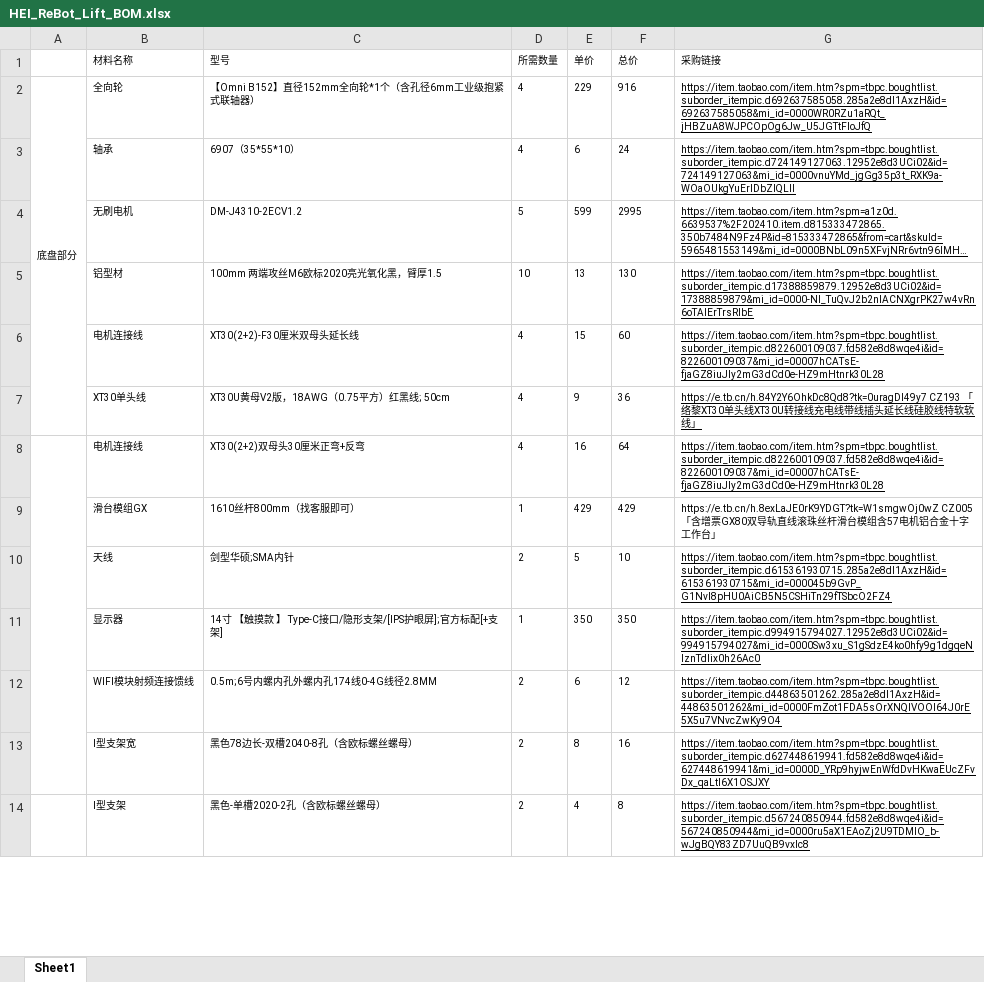
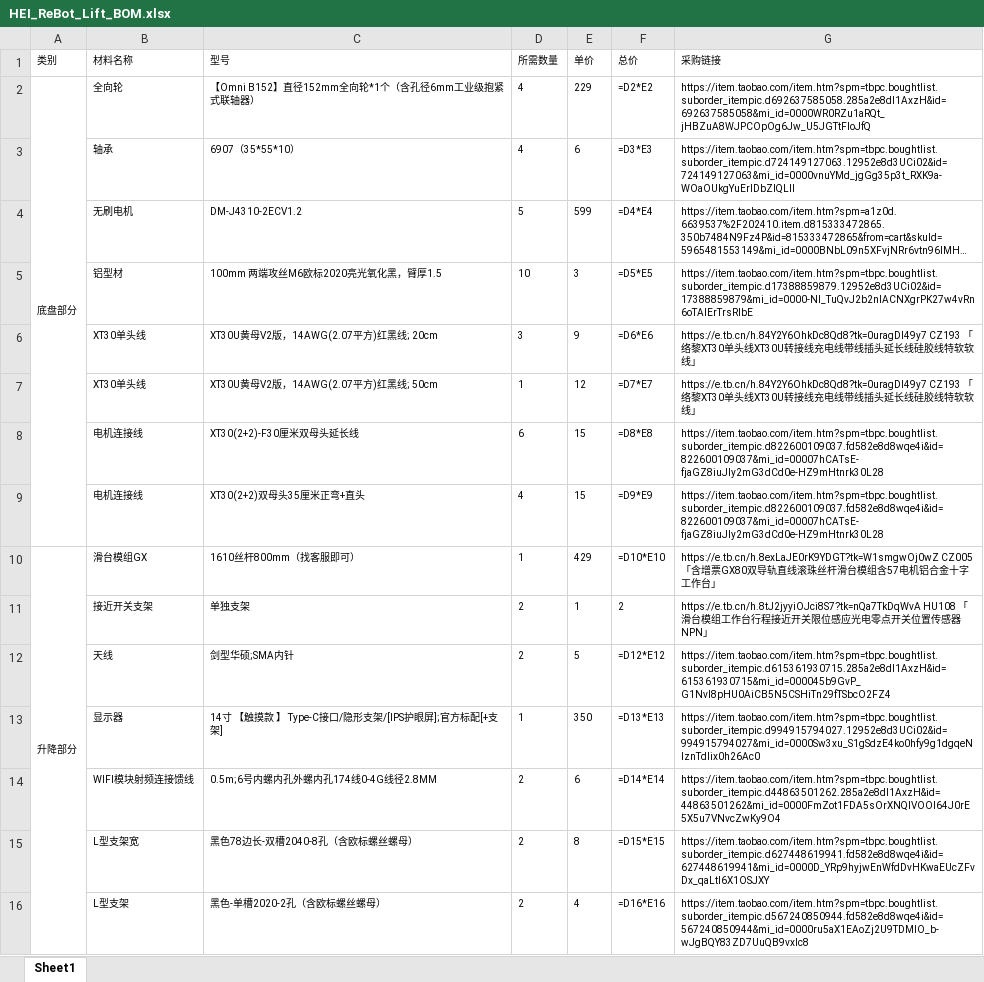
Before and after one commit to lipengdong/hei-rebot-lift, an Excel workbook: hardware/HEI_ReBot_Lift_BOM.xlsx, sheet Sheet1, drawn as a sheet; only a part is shown; long unchanged cells end in …; values as stored, in another font and other column widths than the file's, no borders; formulas without a stored value are shown as written; removed rows and columns are numbered as before the commit, all else as after; the diff covers the shown part only; the diff names each change by its address in the sheet, - before the commit and + after, or states it on an @@ line.

```diff
--- a/hardware/HEI_ReBot_Lift_BOM.xlsx (sheet Sheet1)
+++ b/hardware/HEI_ReBot_Lift_BOM.xlsx (sheet Sheet1)
-A1: (empty)
+A1: 类别
-A2:A7 merged
+A2:A9 merged
-F2 (总价): 916
+F2 (总价): =D2*E2
-G2:G5 underline: on
+G2:G5 underline: off
-F3 (总价): 24
+F3 (总价): =D3*E3
-F4 (总价): 2995
+F4 (总价): =D4*E4
-E5 (单价): 13
+E5 (单价): 3
-F5 (总价): 130
+F5 (总价): =D5*E5
+row 6:  | XT30单头线 | XT30U黄母V2版，14AWG(2.07平方)红黑线; 20cm | 3 | 9 | =D6*E6 | https://e.tb.cn/h.84Y2Y6OhkDc8Qd8?tk=0uragDI49y7 CZ193 「络黎XT30单头线XT30U转接线充电线带线插头延长线硅胶线特软软线」
+row 7:  | XT30单头线 | XT30U黄母V2版，14AWG(2.07平方)红黑线; 50cm | 1 | 12 | =D7*E7 | https://e.tb.cn/h.84Y2Y6OhkDc8Qd8?tk=0uragDI49y7 CZ193 「络黎XT30单头线XT30U转接线充电线带线插头延长线硅胶线特软软线」
-D8 (所需数量): 4
+D8 (所需数量): 6
-F8 (总价): 60
+F8 (总价): =D8*E8
-G8 underline: on
+G8 underline: off
-row 7:  | XT30单头线 | XT30U黄母V2版，18AWG（0.75平方）红黑线; 50cm | 4 | 9 | 36 | https://e.tb.cn/h.84Y2Y6OhkDc8Qd8?tk=0uragDI49y7 CZ193 「络黎XT30单头线XT30U转接线充电线带线插头延长线硅胶线特软软线」
-A8:A13 merged
-C9 (型号): XT30(2+2)双母头30厘米正弯+反弯
+C9 (型号): XT30(2+2)双母头35厘米正弯+直头
-E9 (单价): 16
+E9 (单价): 15
-F9 (总价): 64
+F9 (总价): =D9*E9
-G9 underline: on
+G9 underline: off
-A10 (类别): (empty)
+A10 (类别): 升降部分
+A10:A16 merged
-F10 (总价): 429
+F10 (总价): =D10*E10
+row 11:  | 接近开关支架 | 单独支架 | 2 | 1 | 2 | https://e.tb.cn/h.8tJ2jyyiOJci8S7?tk=nQa7TkDqWvA HU108 「滑台模组工作台行程接近开关限位感应光电零点开关位置传感器NPN」
-F12 (总价): 10
+F12 (总价): =D12*E12
-G12:G16 underline: on
+G12:G16 underline: off
-F13 (总价): 350
+F13 (总价): =D13*E13
-F14 (总价): 12
+F14 (总价): =D14*E14
-B15 (材料名称): l型支架宽
+B15 (材料名称): L型支架宽
-F15 (总价): 16
+F15 (总价): =D15*E15
-A14:A46 merged
-B16 (材料名称): l型支架
+B16 (材料名称): L型支架
-F16 (总价): 8
+F16 (总价): =D16*E16
```
Also changed, not shown: 24 added rows, 25 removed rows, 53 edited cells, cell formats and merged cells elsewhere in this sheet, 16 other files.
